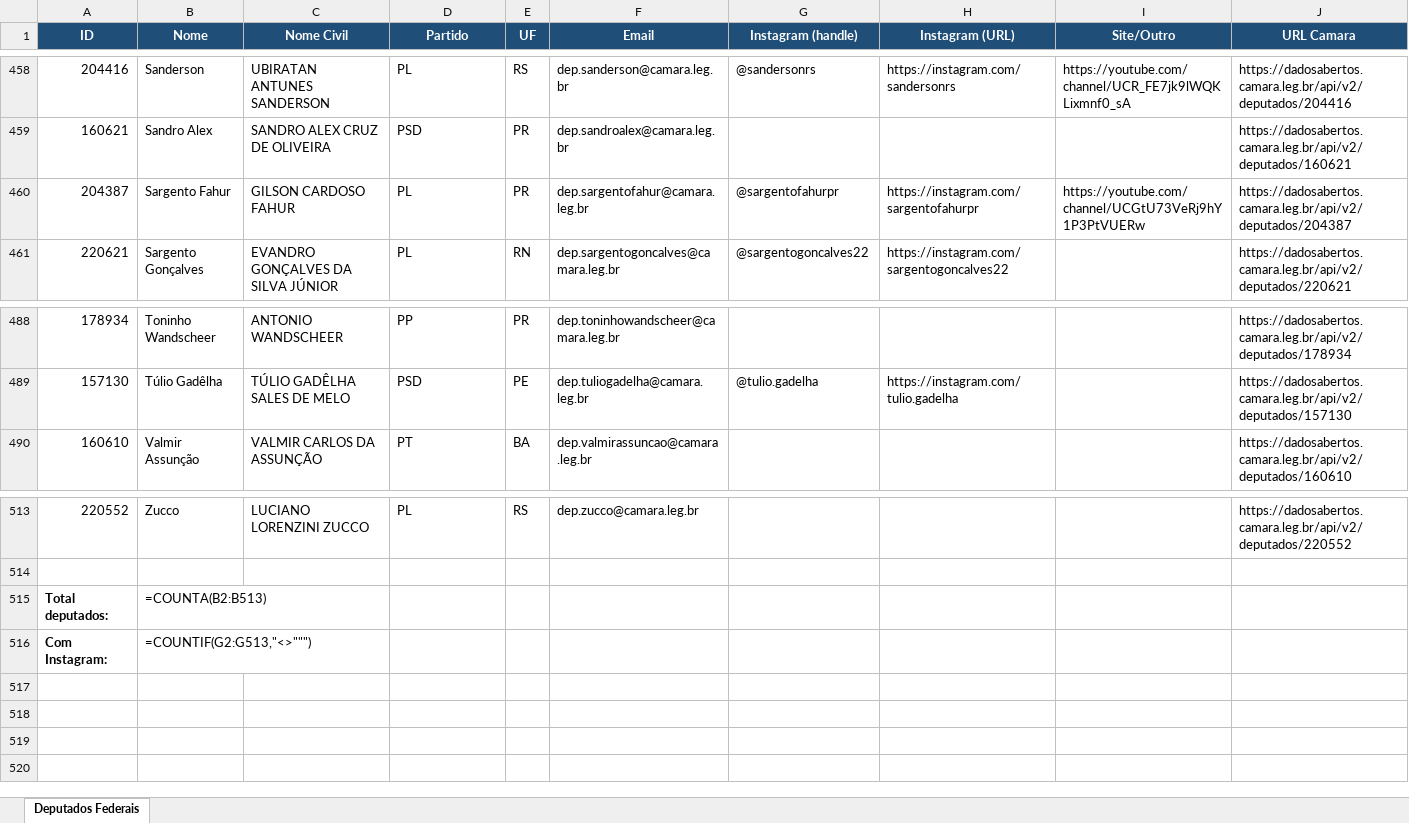
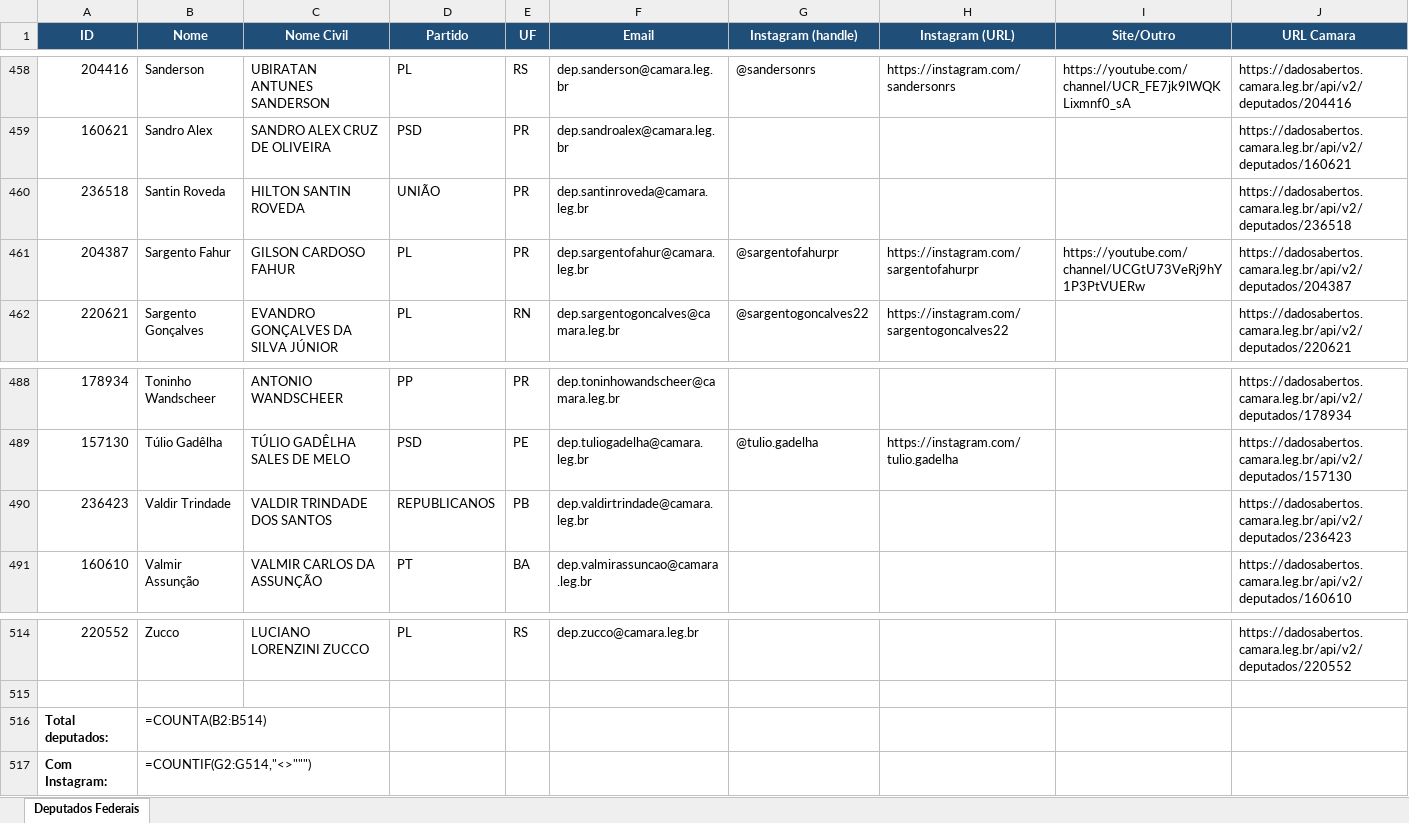
Before and after one commit to philipeassessoria-lgtm/monitor-deputados, an Excel workbook: deputados_federais.xlsx, sheet Deputados Federais, drawn as a sheet; only a part is shown, gaps mark what is left out; values as stored, in another font and other column widths than the file's, no borders; formulas without a stored value are shown as written; addresses are those after the commit; the diff covers the shown part only; the diff names each change by its address in the sheet, - before the commit and + after, or states it on an @@ line.

```diff
--- a/deputados_federais.xlsx (sheet Deputados Federais)
+++ b/deputados_federais.xlsx (sheet Deputados Federais)
+row 460: 236518 | Santin Roveda | HILTON SANTIN ROVEDA | UNIÃO | PR | dep.santinroveda@camara.leg.br |  |  |  | https://dadosabertos.camara.leg.br/api/v2/deputados/236518
+row 490: 236423 | Valdir Trindade | VALDIR TRINDADE DOS SANTOS | REPUBLICANOS | PB | dep.valdirtrindade@camara.leg.br |  |  |  | https://dadosabertos.camara.leg.br/api/v2/deputados/236423
-B516 (Nome): =COUNTA(B2:B513)
+B516 (Nome): =COUNTA(B2:B514)
-B517 (Nome): =COUNTIF(G2:G513,"<>""")
+B517 (Nome): =COUNTIF(G2:G514,"<>""")
```
Also changed, not shown: 2 added rows and 3 removed rows elsewhere in this sheet, deputados_estaduais.xlsx, 1 other file.
